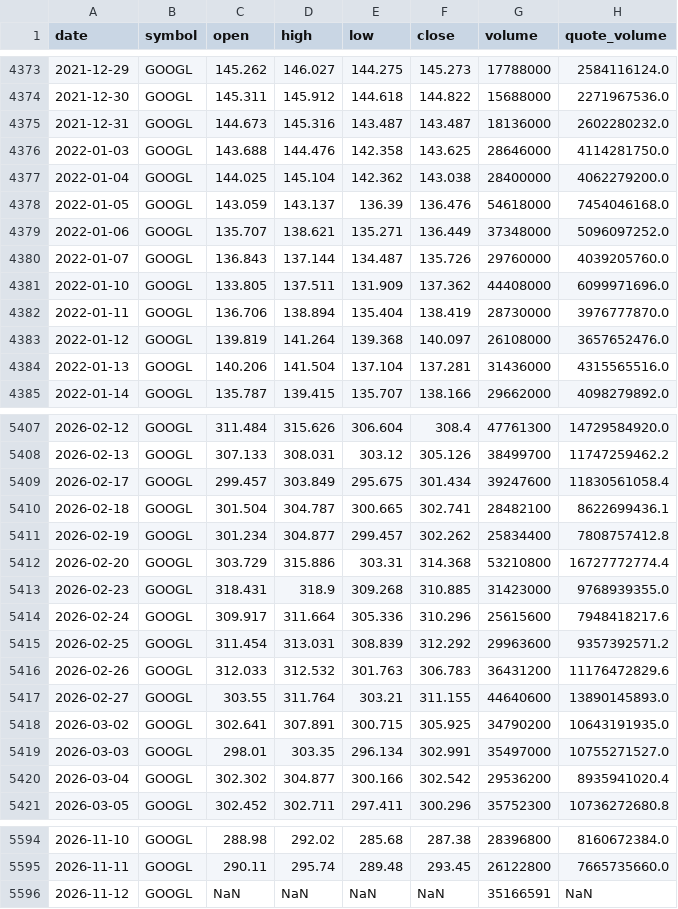
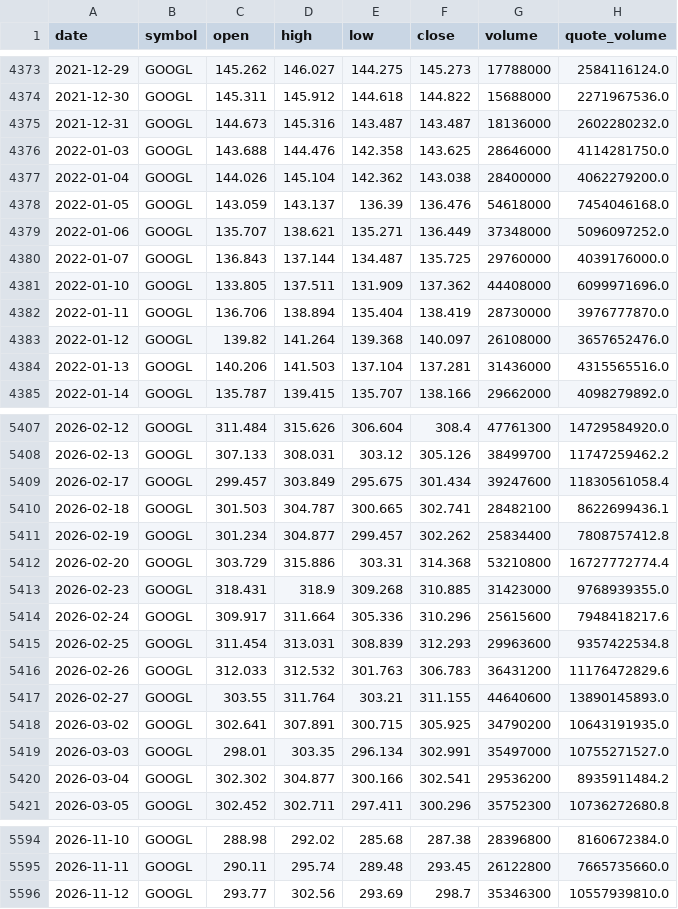
Before and after one commit to bsachart/finance-metrics-fetch, a CSV file: data/market/GOOGL.csv, drawn as a sheet; only a part is shown, gaps mark what is left out; the diff covers the shown part only.

```diff
--- a/data/market/GOOGL.csv
+++ b/data/market/GOOGL.csv
@@ -4376,10 +4376,10 @@ date,symbol,open,high,low,close,volume,quote_volume
 2022-01-03,GOOGL,143.688,144.476,142.358,143.625,28646000,4114281750.0
-2022-01-04,GOOGL,144.025,145.104,142.362,143.038,28400000,4062279200.0
+2022-01-04,GOOGL,144.026,145.104,142.362,143.038,28400000,4062279200.0
 2022-01-05,GOOGL,143.059,143.137,136.39,136.476,54618000,7454046168.0
 2022-01-06,GOOGL,135.707,138.621,135.271,136.449,37348000,5096097252.0
-2022-01-07,GOOGL,136.843,137.144,134.487,135.726,29760000,4039205760.0
+2022-01-07,GOOGL,136.843,137.144,134.487,135.725,29760000,4039176000.0
 2022-01-10,GOOGL,133.805,137.511,131.909,137.362,44408000,6099971696.0
 2022-01-11,GOOGL,136.706,138.894,135.404,138.419,28730000,3976777870.0
-2022-01-12,GOOGL,139.819,141.264,139.368,140.097,26108000,3657652476.0
-2022-01-13,GOOGL,140.206,141.504,137.104,137.281,31436000,4315565516.0
+2022-01-12,GOOGL,139.82,141.264,139.368,140.097,26108000,3657652476.0
+2022-01-13,GOOGL,140.206,141.503,137.104,137.281,31436000,4315565516.0
 2022-01-14,GOOGL,135.787,139.415,135.707,138.166,29662000,4098279892.0
@@ -5409,3 +5409,3 @@ date,symbol,open,high,low,close,volume,quote_volume
 2026-02-17,GOOGL,299.457,303.849,295.675,301.434,39247600,11830561058.4
-2026-02-18,GOOGL,301.504,304.787,300.665,302.741,28482100,8622699436.1
+2026-02-18,GOOGL,301.503,304.787,300.665,302.741,28482100,8622699436.1
 2026-02-19,GOOGL,301.234,304.877,299.457,302.262,25834400,7808757412.8
@@ -5414,3 +5414,3 @@ date,symbol,open,high,low,close,volume,quote_volume
 2026-02-24,GOOGL,309.917,311.664,305.336,310.296,25615600,7948418217.6
-2026-02-25,GOOGL,311.454,313.031,308.839,312.292,29963600,9357392571.2
+2026-02-25,GOOGL,311.454,313.031,308.839,312.293,29963600,9357422534.8
 2026-02-26,GOOGL,312.033,312.532,301.763,306.783,36431200,11176472829.6
@@ -5419,3 +5419,3 @@ date,symbol,open,high,low,close,volume,quote_volume
 2026-03-03,GOOGL,298.01,303.35,296.134,302.991,35497000,10755271527.0
-2026-03-04,GOOGL,302.302,304.877,300.166,302.542,29536200,8935941020.4
+2026-03-04,GOOGL,302.302,304.877,300.166,302.541,29536200,8935911484.2
 2026-03-05,GOOGL,302.452,302.711,297.411,300.296,35752300,10736272680.8
@@ -5595,2 +5595,2 @@ date,symbol,open,high,low,close,volume,quote_volume
 2026-11-11,GOOGL,290.11,295.74,289.48,293.45,26122800,7665735660.0
-2026-11-12,GOOGL,NaN,NaN,NaN,NaN,35166591,NaN
+2026-11-12,GOOGL,293.77,302.56,293.69,298.7,35346300,10557939810.0
```
Also changed, not shown: 114 edited cells elsewhere in this file, data/market/GLD.csv, data/market/MSFT.csv, 8 other files.
